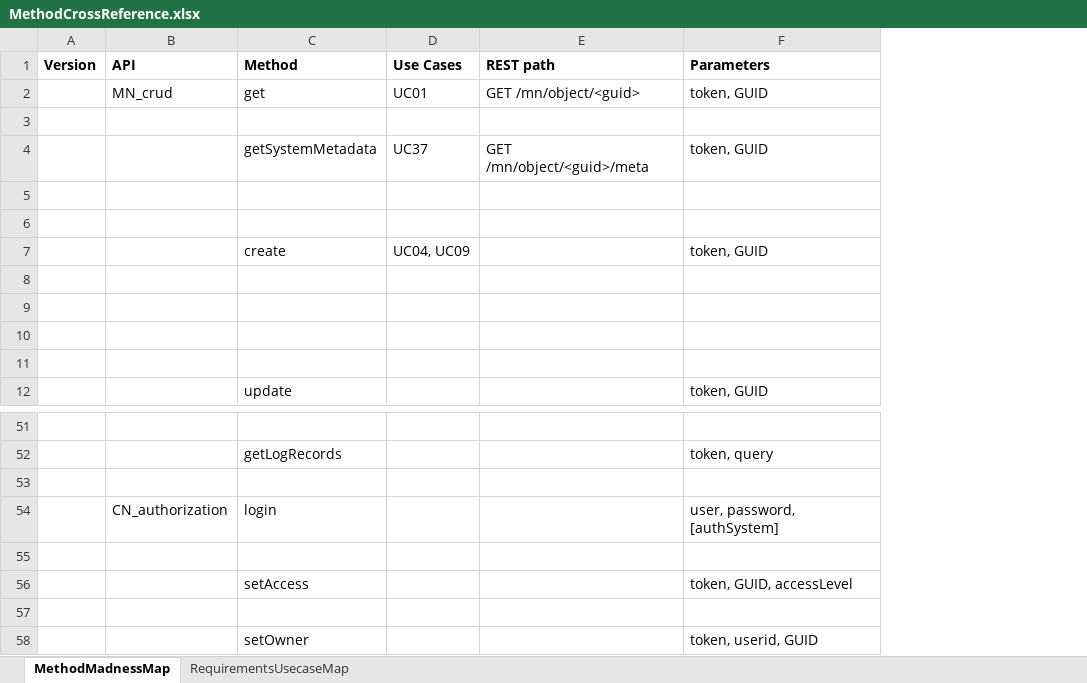
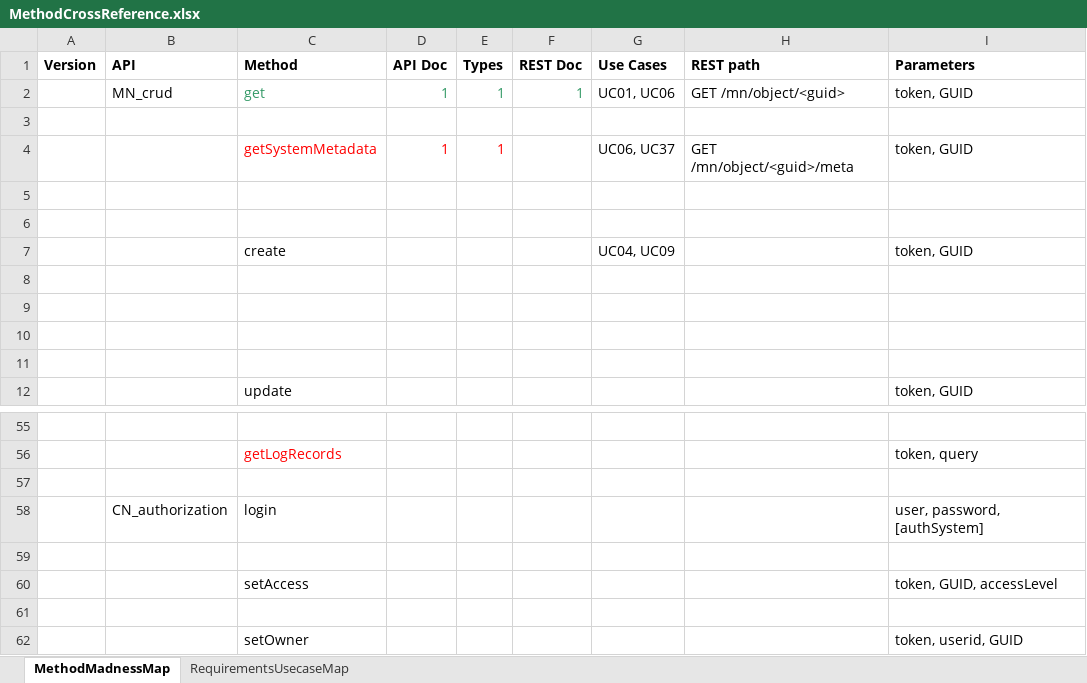
Before and after one commit to datadavev/DataONE_architecture, an Excel workbook: MethodCrossReference.xlsx, sheet MethodMadnessMap, drawn as a sheet; only a part is shown, gaps mark what is left out; values as stored, in another font and other column widths than the file's, no borders; addresses are those after the commit; the diff covers the shown part only; the diff names each change by its address in the sheet, - before the commit and + after, or states it on an @@ line.

Commit message:
Edited NotImplemented, corrected some inconsisitencies in MN.listObjects, working through REST interface doc.  Other minor edits

```diff
--- a/MethodCrossReference.xlsx (sheet MethodMadnessMap)
+++ b/MethodCrossReference.xlsx (sheet MethodMadnessMap)
+column D (API Doc), rows 2-4: 1 |  | 1
+column E (Types), rows 2-4: 1 |  | 1
+column F (REST Doc), row 2: 1
-C2 text colour: black
+C2 text colour: #339966
-G2 (Use Cases): UC01
+G2 (Use Cases): UC01, UC06
-C4 text colour: black
+C4 text colour: #FF0000
-G4 (Use Cases): UC37
+G4 (Use Cases): UC06, UC37
-C56 text colour: black
+C56 text colour: #FF0000
```
Also changed, not shown: 4 added rows, 11 edited cells and cell formats elsewhere in this sheet, sheet RequirementsUsecaseMap, 9 other files.
